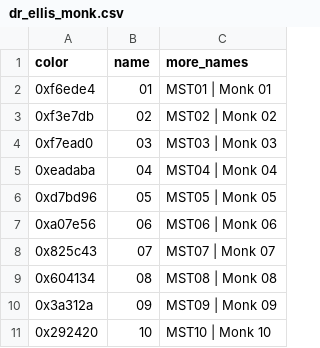
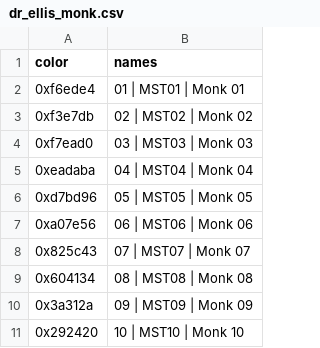
Before and after one commit to openpunkart/punkart.blocks.accessories, a CSV file: dr_ellis_monk.csv, drawn as a sheet; removed rows and columns are numbered as before the commit, all else as after; the diff names each change by its address in the sheet, - before the commit and + after, or states it on an @@ line.

```diff
--- a/dr_ellis_monk.csv
+++ b/dr_ellis_monk.csv
-column B (name), rows 2-11: 01 | 02 | 03 | 04 | 05 | 06 | 07 | 08 | 09 | 10
-column C (more_names), rows 2-11: MST01 | Monk 01 | MST02 | Monk 02 | MST03 | Monk 03 | MST04 | Monk 04 | MST05 | Monk 05 | MST06 | Monk 06 | MST07 | Monk 07 | MST08 | Monk 08 | MST09 | Monk 09 | MST10 | Monk 10
+column B (names), rows 2-11: 01 | MST01 | Monk 01 | 02 | MST02 | Monk 02 | 03 | MST03 | Monk 03 | 04 | MST04 | Monk 04 | 05 | MST05 | Monk 05 | 06 | MST06 | Monk 06 | 07 | MST07 | Monk 07 | 08 | MST08 | Monk 08 | 09 | MST09 | Monk 09 | 10 | MST10 | Monk 10
```
Also changed, not shown: 34 other files.
